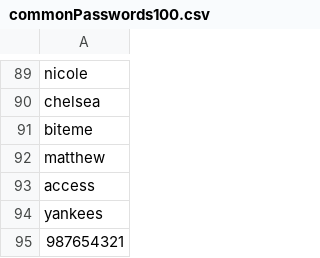
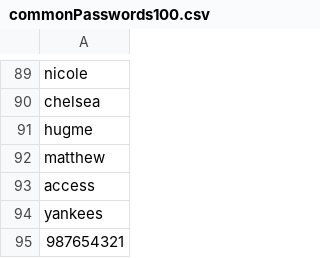
Before and after one commit to santi1110/bd-introduction-to-threads-hacking-passwords, a CSV file: tst/resources/commonPasswords100.csv, drawn as a sheet; only a part is shown, gaps mark what is left out; the diff covers the shown part only.

```diff
--- a/tst/resources/commonPasswords100.csv
+++ b/tst/resources/commonPasswords100.csv
@@ -90,3 +90,3 @@ nicole
 chelsea
-biteme
+hugme
 matthew
```
Also changed, not shown: 7 edited cells elsewhere in this file, tst/resources/commonPasswords10K.csv, tst/resources/commonPasswords1K.csv, 3 other files.
